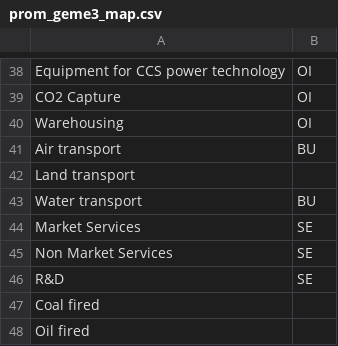
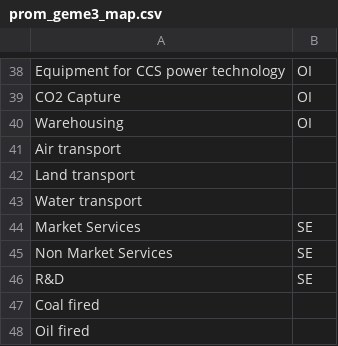
Before and after one commit to e3modelling/mrprom, a CSV file: inst/extdata/sectoral/prom_geme3_map.csv, drawn as a sheet; only a part is shown, gaps mark what is left out.

```diff
--- a/inst/extdata/sectoral/prom_geme3_map.csv
+++ b/inst/extdata/sectoral/prom_geme3_map.csv
@@ -40,5 +40,5 @@ CO2 Capture,OI
 Warehousing,OI
-Air transport,BU
+Air transport,
 Land transport,
-Water transport,BU
+Water transport,
 Market Services,SE
```
Also changed, not shown: 3 other files.
